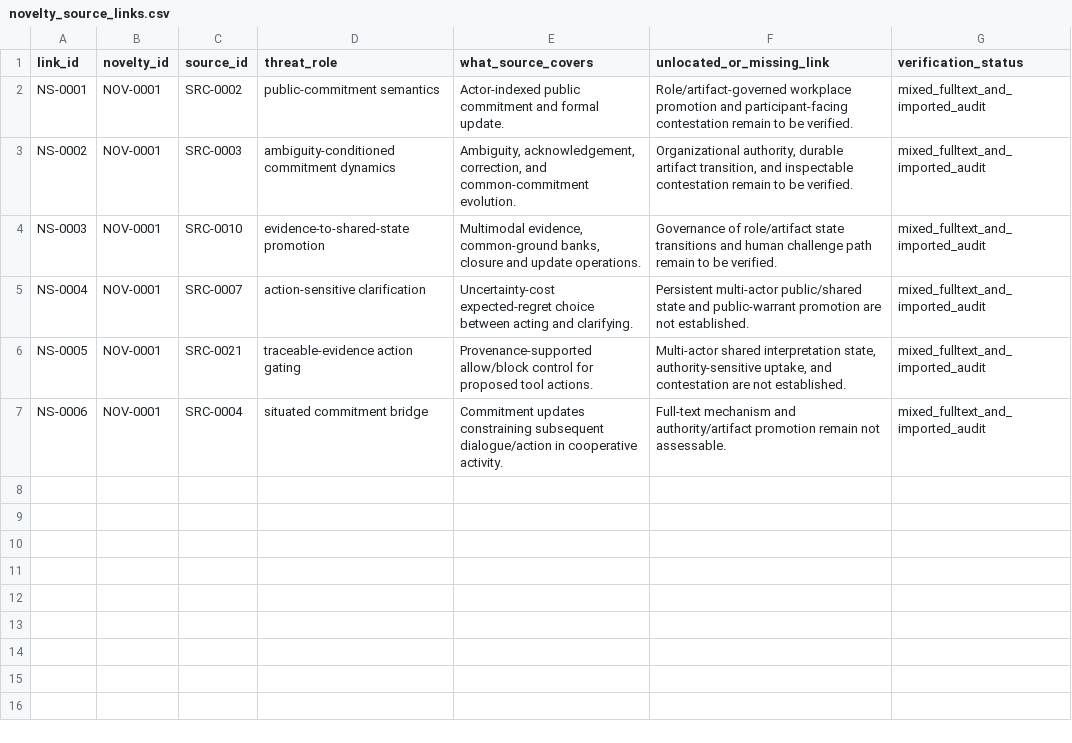
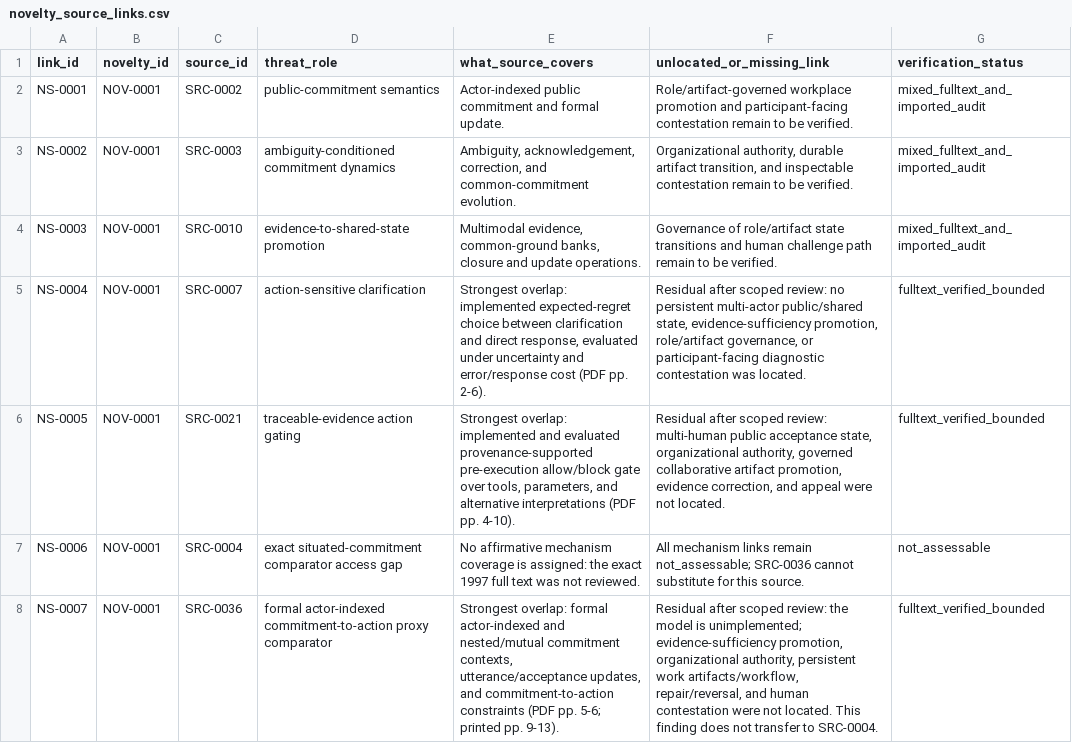
Before and after one commit to dollja/pcc-study-evidence, a CSV file: data/novelty_source_links.csv, drawn as a sheet.

```diff
--- a/data/novelty_source_links.csv
+++ b/data/novelty_source_links.csv
@@ -4,4 +4,5 @@ NS-0002,NOV-0001,SRC-0003,ambiguity-conditioned commitment dynamics,"Ambiguity,
 NS-0003,NOV-0001,SRC-0010,evidence-to-shared-state promotion,"Multimodal evidence, common-ground banks, closure and update operations.",Governance of role/artifact state transitions and human challenge path remain to be verified.,mixed_fulltext_and_imported_audit
-NS-0004,NOV-0001,SRC-0007,action-sensitive clarification,Uncertainty-cost expected-regret choice between acting and clarifying.,Persistent multi-actor public/shared state and public-warrant promotion are not established.,mixed_fulltext_and_imported_audit
-NS-0005,NOV-0001,SRC-0021,traceable-evidence action gating,Provenance-supported allow/block control for proposed tool actions.,"Multi-actor shared interpretation state, authority-sensitive uptake, and contestation are not established.",mixed_fulltext_and_imported_audit
-NS-0006,NOV-0001,SRC-0004,situated commitment bridge,Commitment updates constraining subsequent dialogue/action in cooperative activity.,Full-text mechanism and authority/artifact promotion remain not assessable.,mixed_fulltext_and_imported_audit
+NS-0004,NOV-0001,SRC-0007,action-sensitive clarification,"Strongest overlap: implemented expected-regret choice between clarification and direct response, evaluated under uncertainty and error/response cost (PDF pp. 2-6).","Residual after scoped review: no persistent multi-actor public/shared state, evidence-sufficiency promotion, role/artifact governance, or participant-facing diagnostic contestation was located.",fulltext_verified_bounded
+NS-0005,NOV-0001,SRC-0021,traceable-evidence action gating,"Strongest overlap: implemented and evaluated provenance-supported pre-execution allow/block gate over tools, parameters, and alternative interpretations (PDF pp. 4-10).","Residual after scoped review: multi-human public acceptance state, organizational authority, governed collaborative artifact promotion, evidence correction, and appeal were not located.",fulltext_verified_bounded
+NS-0006,NOV-0001,SRC-0004,exact situated-commitment comparator access gap,No affirmative mechanism coverage is assigned: the exact 1997 full text was not reviewed.,All mechanism links remain not_assessable; SRC-0036 cannot substitute for this source.,not_assessable
+NS-0007,NOV-0001,SRC-0036,formal actor-indexed commitment-to-action proxy comparator,"Strongest overlap: formal actor-indexed and nested/mutual commitment contexts, utterance/acceptance updates, and commitment-to-action constraints (PDF pp. 5-6; printed pp. 9-13).","Residual after scoped review: the model is unimplemented; evidence-sufficiency promotion, organizational authority, persistent work artifacts/workflow, repair/reversal, and human contestation were not located. This finding does not transfer to SRC-0004.",fulltext_verified_bounded
```
Also changed, not shown: data/claim_source_links.csv, data/component_provenance.csv, 9 other files.
